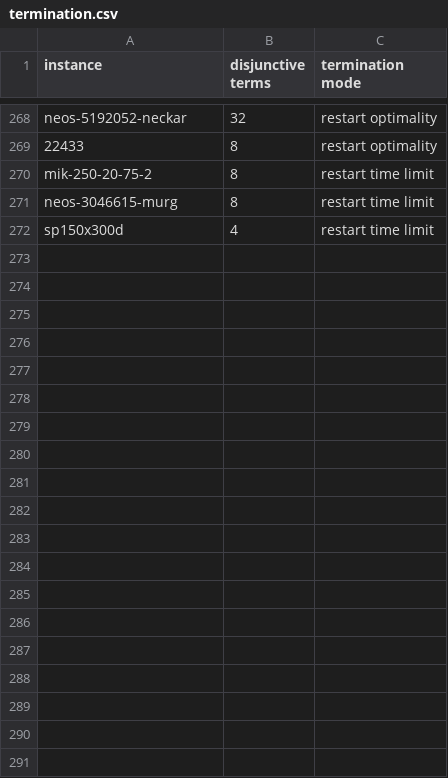
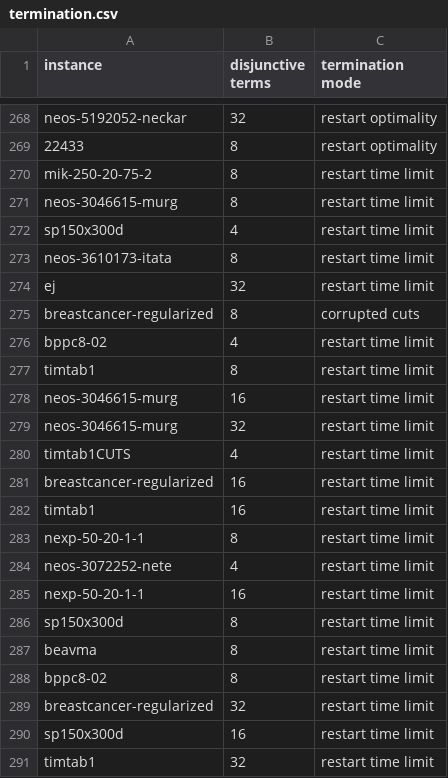
Before and after one commit to spkelle2/warm_starting_series_of_MILPs, a CSV file: experiments/data/small/termination.csv, drawn as a sheet; only a part is shown, gaps mark what is left out; the diff covers the shown part only; the diff names each change by its address in the sheet, - before the commit and + after, or states it on an @@ line.

Commit message:
updating data

```diff
--- a/experiments/data/small/termination.csv
+++ b/experiments/data/small/termination.csv
+row 273: neos-3610173-itata | 8 | restart time limit
+row 274: ej | 32 | restart time limit
+row 275: breastcancer-regularized | 8 | corrupted cuts
+row 276: bppc8-02 | 4 | restart time limit
+row 277: timtab1 | 8 | restart time limit
+row 278: neos-3046615-murg | 16 | restart time limit
+row 279: neos-3046615-murg | 32 | restart time limit
+row 280: timtab1CUTS | 4 | restart time limit
+row 281: breastcancer-regularized | 16 | restart time limit
+row 282: timtab1 | 16 | restart time limit
+row 283: nexp-50-20-1-1 | 8 | restart time limit
+row 284: neos-3072252-nete | 4 | restart time limit
+row 285: nexp-50-20-1-1 | 16 | restart time limit
+row 286: sp150x300d | 8 | restart time limit
+row 287: beavma | 8 | restart time limit
+row 288: bppc8-02 | 8 | restart time limit
+row 289: breastcancer-regularized | 32 | restart time limit
+row 290: sp150x300d | 16 | restart time limit
+row 291: timtab1 | 32 | restart time limit
```
Also changed, not shown: 29 added rows elsewhere in this file, 2 other files.
